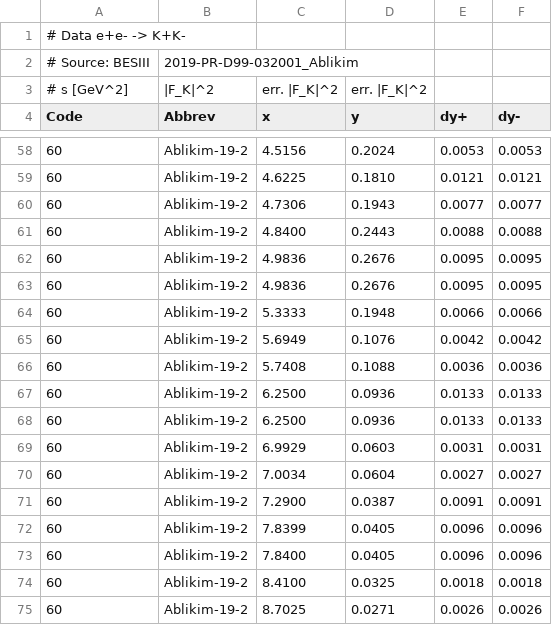
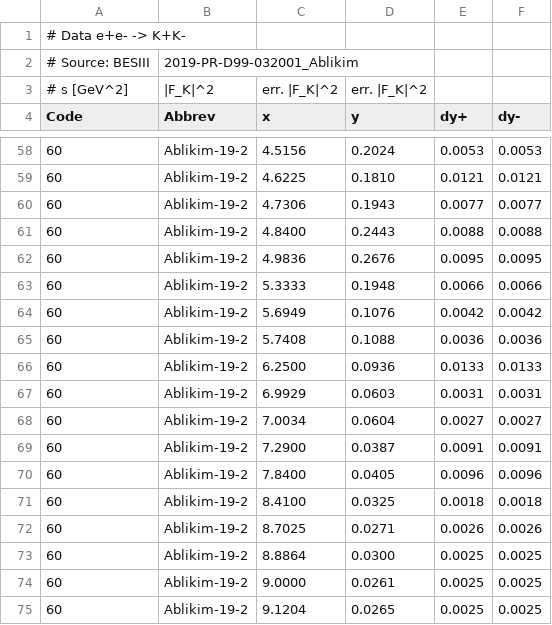
Before and after one commit to Mezek/datalock, a CSV file: kaons/dataBESIII.csv, drawn as a sheet; only a part is shown, gaps mark what is left out; the shorter side is filled out with more unchanged rows.

Commit message:
exp data fix

```diff
--- a/kaons/dataBESIII.csv
+++ b/kaons/dataBESIII.csv
@@ -62,3 +62,2 @@ Code,Abbrev,x,y,dy+,dy-
 60,Ablikim-19-2,4.9836,0.2676,0.0095,0.0095
-60,Ablikim-19-2,4.9836,0.2676,0.0095,0.0095
 60,Ablikim-19-2,5.3333,0.1948,0.0066,0.0066
@@ -67,3 +66,2 @@ Code,Abbrev,x,y,dy+,dy-
 60,Ablikim-19-2,6.2500,0.0936,0.0133,0.0133
-60,Ablikim-19-2,6.2500,0.0936,0.0133,0.0133
 60,Ablikim-19-2,6.9929,0.0603,0.0031,0.0031
@@ -71,3 +69,2 @@ Code,Abbrev,x,y,dy+,dy-
 60,Ablikim-19-2,7.2900,0.0387,0.0091,0.0091
-60,Ablikim-19-2,7.8399,0.0405,0.0096,0.0096
 60,Ablikim-19-2,7.8400,0.0405,0.0096,0.0096
```
